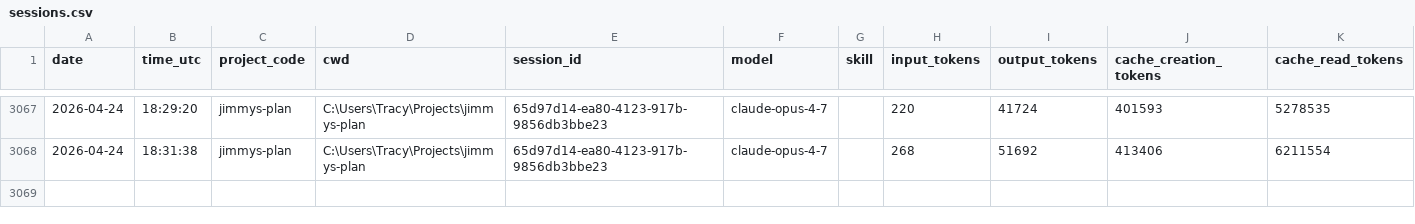
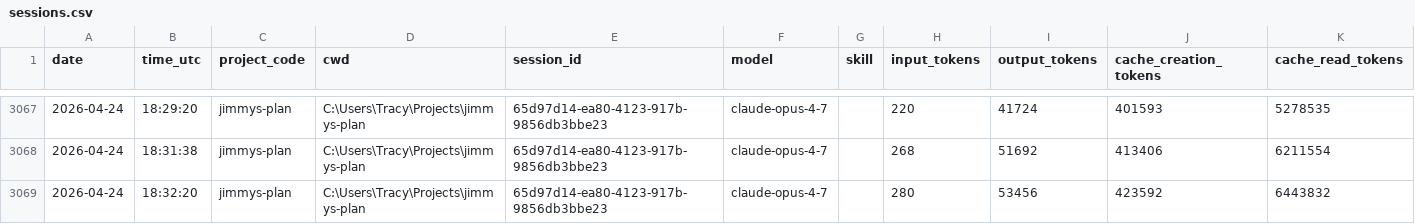
Before and after one commit to jrhoades1/claude-tracking, a CSV file: sessions.csv, drawn as a sheet; only a part is shown, gaps mark what is left out; the diff names each change by its address in the sheet, - before the commit and + after, or states it on an @@ line.

```diff
--- a/sessions.csv
+++ b/sessions.csv
+row 3069: 2026-04-24 | 18:32:20 | jimmys-plan | C:\Users\Tracy\Projects\jimmys-plan | 65d97d14-ea80-4123-917b-9856db3bbe23 | claude-opus-4-7 |  | 280 | 53456 | 423592 | 6443832
```
Also changed, not shown: 1 other file.
